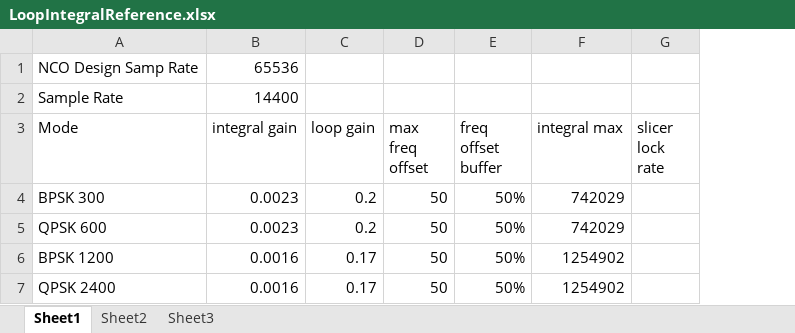
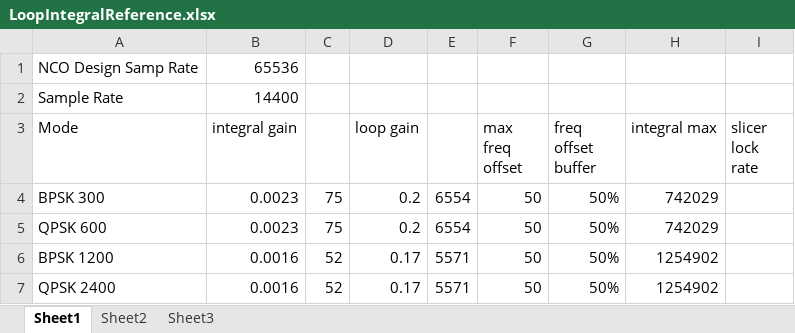
Before and after one commit to ninocarrillo/N9600A-sim, an Excel workbook: LoopIntegralReference.xlsx, sheet Sheet1, drawn as a sheet; values as stored, in another font and other column widths than the file's, no borders; the diff names each change by its address in the sheet, - before the commit and + after, or states it on an @@ line.

Commit message:
bpsk_1200 tuning

```diff
--- a/LoopIntegralReference.xlsx (sheet Sheet1)
+++ b/LoopIntegralReference.xlsx (sheet Sheet1)
+column C, rows 4-7: 75 | 75 | 52 | 52
+column E, rows 4-7: 6554 | 6554 | 5571 | 5571
```
Also changed, not shown: formulas that keep their value.
